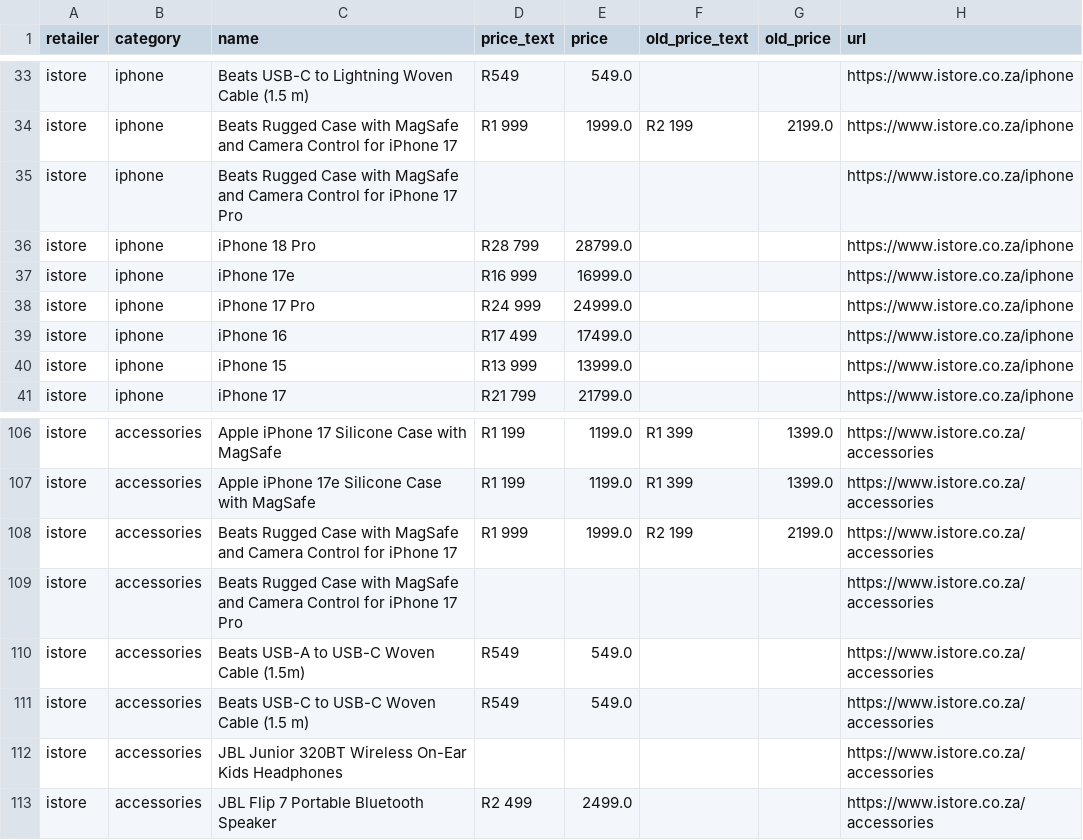
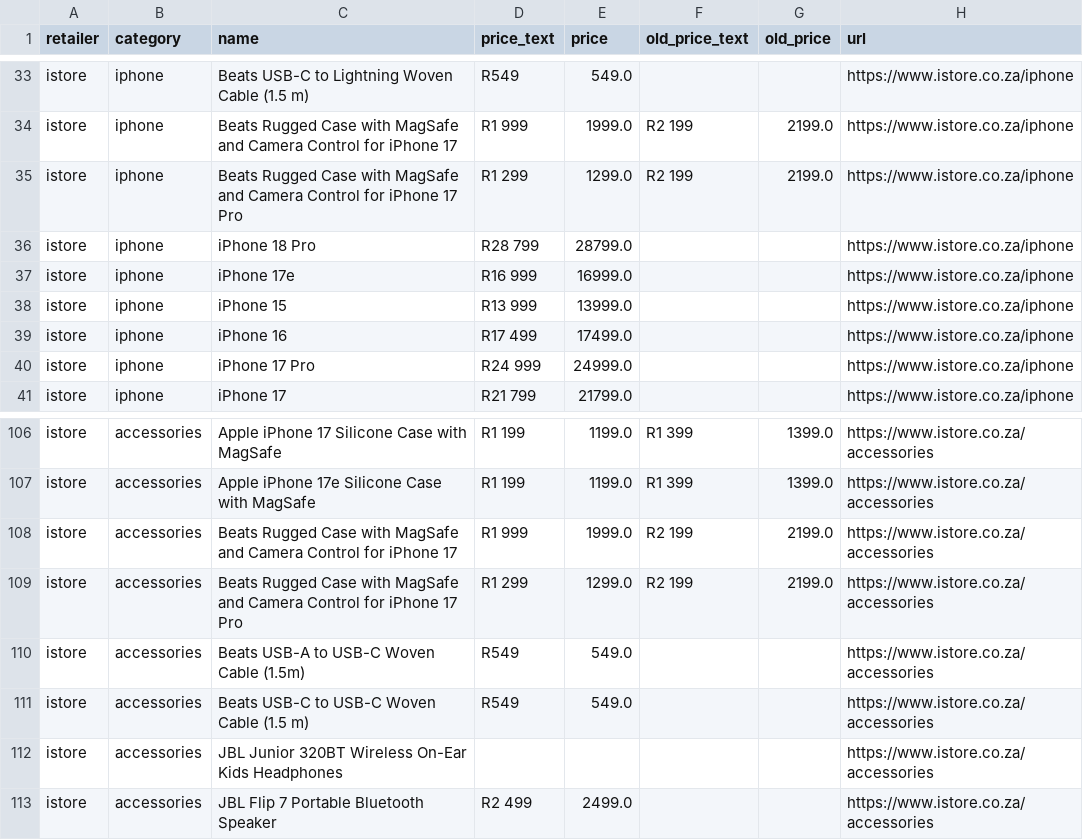
Before and after one commit to cd5wtsnct4-bot/digicape, a CSV file: data/istore.csv, drawn as a sheet; only a part is shown, gaps mark what is left out.

```diff
--- a/data/istore.csv
+++ b/data/istore.csv
@@ -34,8 +34,8 @@ istore,iphone,Beats USB-C to Lightning Woven Cable (1.5 m),R549,549.0,,,https://
 istore,iphone,Beats Rugged Case with MagSafe and Camera Control for iPhone 17,R1 999,1999.0,R2 199,2199.0,https://www.istore.co.za/iphone
-istore,iphone,Beats Rugged Case with MagSafe and Camera Control for iPhone 17 Pro,,,,,https://www.istore.co.za/iphone
+istore,iphone,Beats Rugged Case with MagSafe and Camera Control for iPhone 17 Pro,R1 299,1299.0,R2 199,2199.0,https://www.istore.co.za/iphone
 istore,iphone,iPhone 18 Pro,R28 799,28799.0,,,https://www.istore.co.za/iphone
 istore,iphone,iPhone 17e,R16 999,16999.0,,,https://www.istore.co.za/iphone
+istore,iphone,iPhone 15,R13 999,13999.0,,,https://www.istore.co.za/iphone
+istore,iphone,iPhone 16,R17 499,17499.0,,,https://www.istore.co.za/iphone
 istore,iphone,iPhone 17 Pro,R24 999,24999.0,,,https://www.istore.co.za/iphone
-istore,iphone,iPhone 16,R17 499,17499.0,,,https://www.istore.co.za/iphone
-istore,iphone,iPhone 15,R13 999,13999.0,,,https://www.istore.co.za/iphone
 istore,iphone,iPhone 17,R21 799,21799.0,,,https://www.istore.co.za/iphone
@@ -108,3 +108,3 @@ istore,accessories,Apple iPhone 17e Silicone Case with MagSafe,R1 199,1199.0,R1
 istore,accessories,Beats Rugged Case with MagSafe and Camera Control for iPhone 17,R1 999,1999.0,R2 199,2199.0,https://www.istore.co.za/accessories
-istore,accessories,Beats Rugged Case with MagSafe and Camera Control for iPhone 17 Pro,,,,,https://www.istore.co.za/accessories
+istore,accessories,Beats Rugged Case with MagSafe and Camera Control for iPhone 17 Pro,R1 299,1299.0,R2 199,2199.0,https://www.istore.co.za/accessories
 istore,accessories,Beats USB-A to USB-C Woven Cable (1.5m),R549,549.0,,,https://www.istore.co.za/accessories
```
Also changed, not shown: 5 other files.
